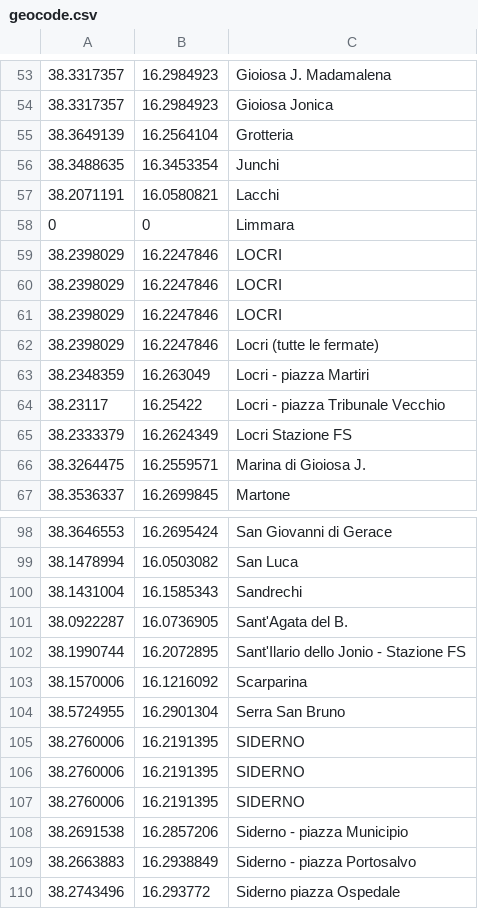
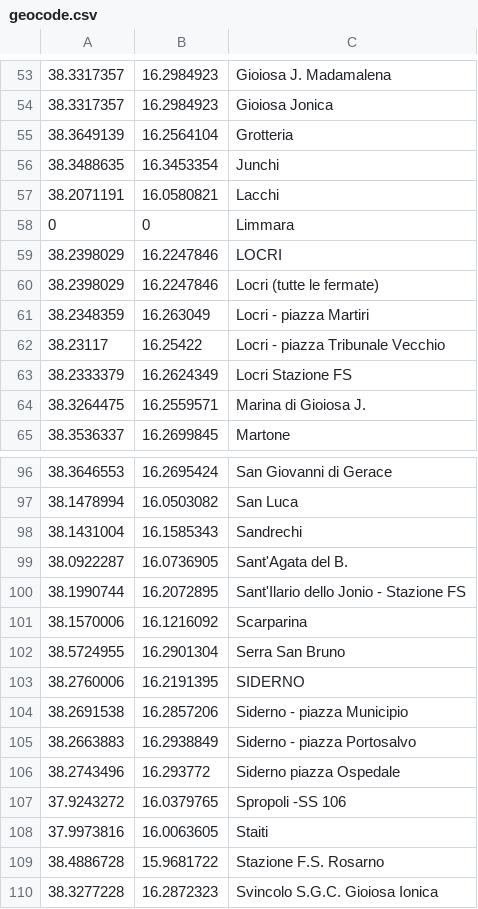
Before and after one commit to Fast0n/MediterraneabusBot, a CSV file: geocode.csv, drawn as a sheet; only a part is shown, gaps mark what is left out; the shorter side is filled out with more unchanged rows; the diff names each change by its address in the sheet, - before the commit and + after, or states it on an @@ line.

Commit message:
fix address file, fix keyboard problem, update geocode.csv

```diff
--- a/geocode.csv
+++ b/geocode.csv
-row 60: 38.2398029 | 16.2247846 | LOCRI
-row 61: 38.2398029 | 16.2247846 | LOCRI
-row 105: 38.2760006 | 16.2191395 | SIDERNO
-row 106: 38.2760006 | 16.2191395 | SIDERNO
```
Also changed, not shown: 1 other file.
